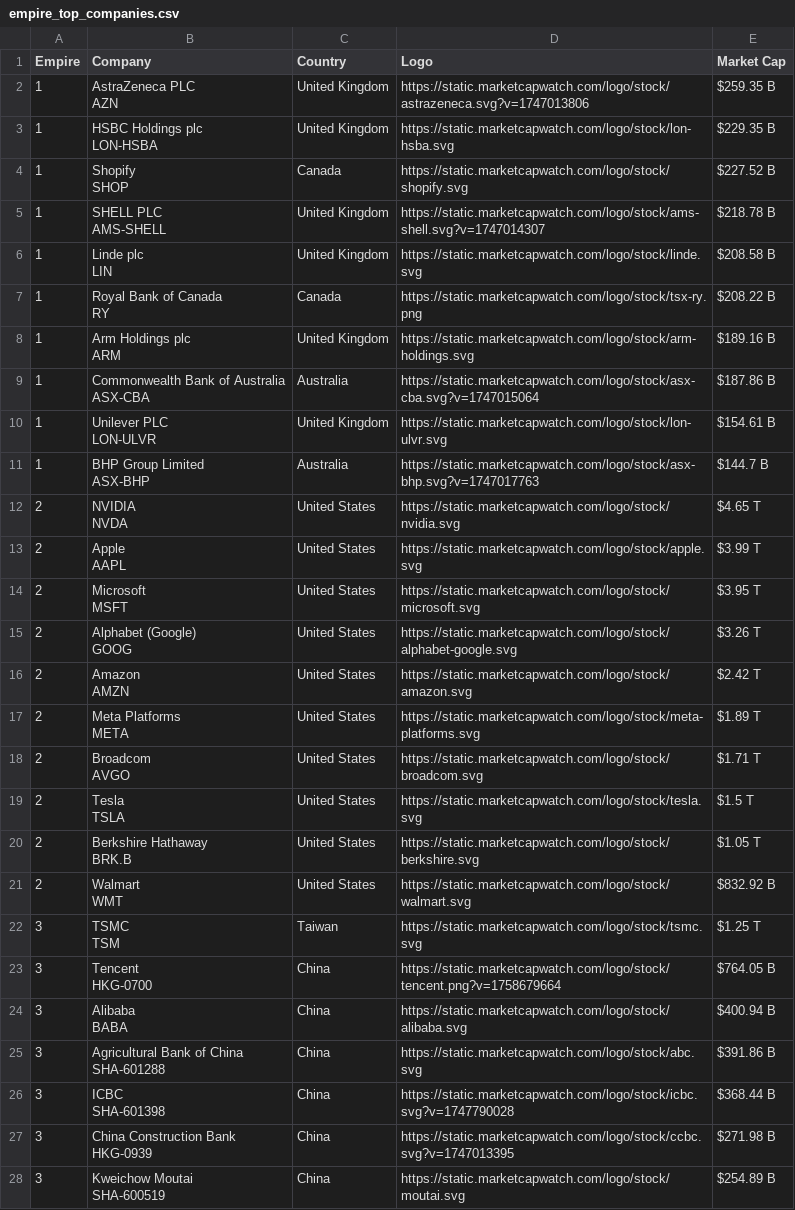
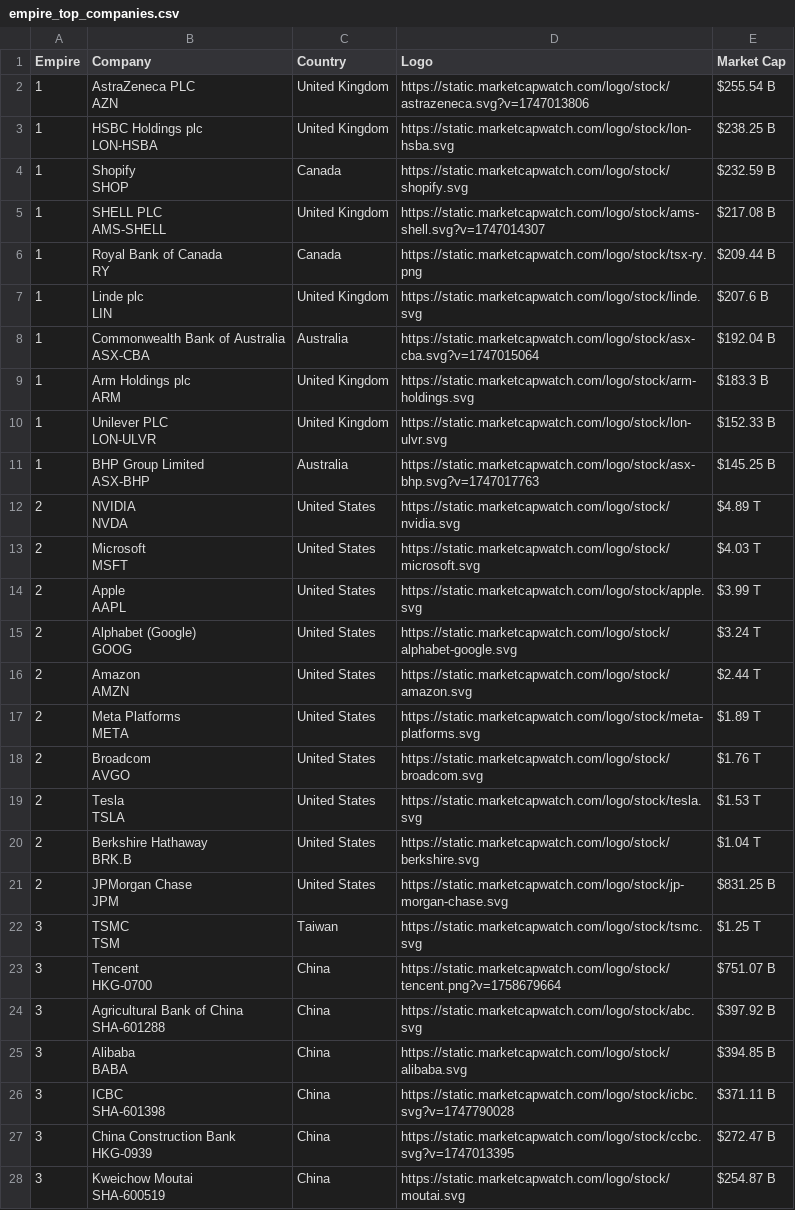
Before and after one commit to ayeeff/marketcap, a CSV file: data/empire_top_companies.csv, drawn as a sheet; only a part is shown; the diff covers the shown part only.

```diff
--- a/data/empire_top_companies.csv
+++ b/data/empire_top_companies.csv
@@ -1,55 +1,55 @@
 Empire,Company,Country,Logo,Market Cap
-1,"AstraZeneca PLC
-AZN",United Kingdom,https://static.marketcapwatch.com/logo/stock/astrazeneca.svg?v=1747013806,$259.35 B
-1,"HSBC Holdings plc
-LON-HSBA",United Kingdom,https://static.marketcapwatch.com/logo/stock/lon-hsba.svg,$229.35 B
-1,"Shopify
-SHOP",Canada,https://static.marketcapwatch.com/logo/stock/shopify.svg,$227.52 B
-1,"SHELL PLC
-AMS-SHELL",United Kingdom,https://static.marketcapwatch.com/logo/stock/ams-shell.svg?v=1747014307,$218.78 B
-1,"Linde plc
-LIN",United Kingdom,https://static.marketcapwatch.com/logo/stock/linde.svg,$208.58 B
-1,"Royal Bank of Canada
-RY",Canada,https://static.marketcapwatch.com/logo/stock/tsx-ry.png,$208.22 B
-1,"Arm Holdings plc
-ARM",United Kingdom,https://static.marketcapwatch.com/logo/stock/arm-holdings.svg,$189.16 B
-1,"Commonwealth Bank of Australia
-ASX-CBA",Australia,https://static.marketcapwatch.com/logo/stock/asx-cba.svg?v=1747015064,$187.86 B
-1,"Unilever PLC
-LON-ULVR",United Kingdom,https://static.marketcapwatch.com/logo/stock/lon-ulvr.svg,$154.61 B
-1,"BHP Group Limited
-ASX-BHP",Australia,https://static.marketcapwatch.com/logo/stock/asx-bhp.svg?v=1747017763,$144.7 B
-2,"NVIDIA
-NVDA",United States,https://static.marketcapwatch.com/logo/stock/nvidia.svg,$4.65 T
+1,"AstraZeneca PLC
+AZN",United Kingdom,https://static.marketcapwatch.com/logo/stock/astrazeneca.svg?v=1747013806,$255.54 B
+1,"HSBC Holdings plc
+LON-HSBA",United Kingdom,https://static.marketcapwatch.com/logo/stock/lon-hsba.svg,$238.25 B
+1,"Shopify
+SHOP",Canada,https://static.marketcapwatch.com/logo/stock/shopify.svg,$232.59 B
+1,"SHELL PLC
+AMS-SHELL",United Kingdom,https://static.marketcapwatch.com/logo/stock/ams-shell.svg?v=1747014307,$217.08 B
+1,"Royal Bank of Canada
+RY",Canada,https://static.marketcapwatch.com/logo/stock/tsx-ry.png,$209.44 B
+1,"Linde plc
+LIN",United Kingdom,https://static.marketcapwatch.com/logo/stock/linde.svg,$207.6 B
+1,"Commonwealth Bank of Australia
+ASX-CBA",Australia,https://static.marketcapwatch.com/logo/stock/asx-cba.svg?v=1747015064,$192.04 B
+1,"Arm Holdings plc
+ARM",United Kingdom,https://static.marketcapwatch.com/logo/stock/arm-holdings.svg,$183.3 B
+1,"Unilever PLC
+LON-ULVR",United Kingdom,https://static.marketcapwatch.com/logo/stock/lon-ulvr.svg,$152.33 B
+1,"BHP Group Limited
+ASX-BHP",Australia,https://static.marketcapwatch.com/logo/stock/asx-bhp.svg?v=1747017763,$145.25 B
+2,"NVIDIA
+NVDA",United States,https://static.marketcapwatch.com/logo/stock/nvidia.svg,$4.89 T
+2,"Microsoft
+MSFT",United States,https://static.marketcapwatch.com/logo/stock/microsoft.svg,$4.03 T
 2,"Apple
 AAPL",United States,https://static.marketcapwatch.com/logo/stock/apple.svg,$3.99 T
-2,"Microsoft
-MSFT",United States,https://static.marketcapwatch.com/logo/stock/microsoft.svg,$3.95 T
-2,"Alphabet (Google)
-GOOG",United States,https://static.marketcapwatch.com/logo/stock/alphabet-google.svg,$3.26 T
-2,"Amazon
-AMZN",United States,https://static.marketcapwatch.com/logo/stock/amazon.svg,$2.42 T
+2,"Alphabet (Google)
+GOOG",United States,https://static.marketcapwatch.com/logo/stock/alphabet-google.svg,$3.24 T
+2,"Amazon
+AMZN",United States,https://static.marketcapwatch.com/logo/stock/amazon.svg,$2.44 T
 2,"Meta Platforms
 META",United States,https://static.marketcapwatch.com/logo/stock/meta-platforms.svg,$1.89 T
-2,"Broadcom
-AVGO",United States,https://static.marketcapwatch.com/logo/stock/broadcom.svg,$1.71 T
-2,"Tesla
-TSLA",United States,https://static.marketcapwatch.com/logo/stock/tesla.svg,$1.5 T
-2,"Berkshire Hathaway
-BRK.B",United States,https://static.marketcapwatch.com/logo/stock/berkshire.svg,$1.05 T
-2,"Walmart
-WMT",United States,https://static.marketcapwatch.com/logo/stock/walmart.svg,$832.92 B
+2,"Broadcom
+AVGO",United States,https://static.marketcapwatch.com/logo/stock/broadcom.svg,$1.76 T
+2,"Tesla
+TSLA",United States,https://static.marketcapwatch.com/logo/stock/tesla.svg,$1.53 T
+2,"Berkshire Hathaway
+BRK.B",United States,https://static.marketcapwatch.com/logo/stock/berkshire.svg,$1.04 T
+2,"JPMorgan Chase
+JPM",United States,https://static.marketcapwatch.com/logo/stock/jp-morgan-chase.svg,$831.25 B
 3,"TSMC
 TSM",Taiwan,https://static.marketcapwatch.com/logo/stock/tsmc.svg,$1.25 T
-3,"Tencent
-HKG-0700",China,https://static.marketcapwatch.com/logo/stock/tencent.png?v=1758679664,$764.05 B
-3,"Alibaba
-BABA",China,https://static.marketcapwatch.com/logo/stock/alibaba.svg,$400.94 B
-3,"Agricultural Bank of China
-SHA-601288",China,https://static.marketcapwatch.com/logo/stock/abc.svg,$391.86 B
-3,"ICBC
-SHA-601398",China,https://static.marketcapwatch.com/logo/stock/icbc.svg?v=1747790028,$368.44 B
-3,"China Construction Bank
-HKG-0939",China,https://static.marketcapwatch.com/logo/stock/ccbc.svg?v=1747013395,$271.98 B
-3,"Kweichow Moutai
-SHA-600519",China,https://static.marketcapwatch.com/logo/stock/moutai.svg,$254.89 B
+3,"Tencent
+HKG-0700",China,https://static.marketcapwatch.com/logo/stock/tencent.png?v=1758679664,$751.07 B
+3,"Agricultural Bank of China
+SHA-601288",China,https://static.marketcapwatch.com/logo/stock/abc.svg,$397.92 B
+3,"Alibaba
+BABA",China,https://static.marketcapwatch.com/logo/stock/alibaba.svg,$394.85 B
+3,"ICBC
+SHA-601398",China,https://static.marketcapwatch.com/logo/stock/icbc.svg?v=1747790028,$371.11 B
+3,"China Construction Bank
+HKG-0939",China,https://static.marketcapwatch.com/logo/stock/ccbc.svg?v=1747013395,$272.47 B
+3,"Kweichow Moutai
+SHA-600519",China,https://static.marketcapwatch.com/logo/stock/moutai.svg,$254.87 B
```
Also changed, not shown: 3 edited cells elsewhere in this file.
